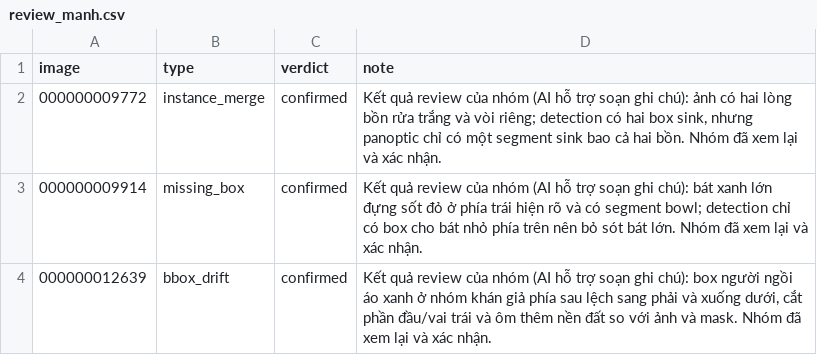
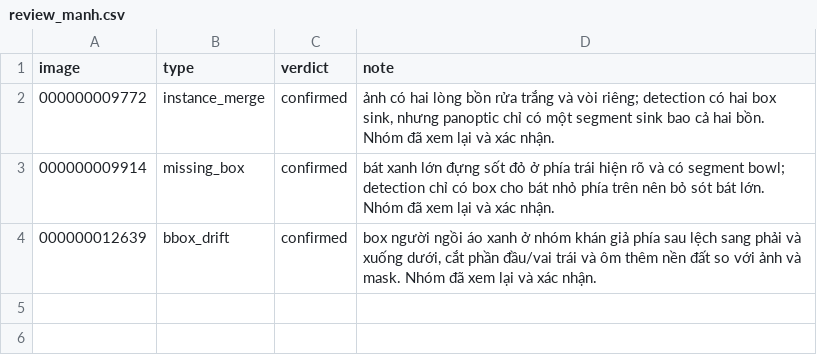
Before and after one commit to ngocngoc0406/K5-L23-Day10-NguyenThiNgoc-2A202603236-DatasetReleaseHandover, a CSV file: reviews/r68007/review_manh.csv, drawn as a sheet.

```diff
--- a/reviews/r68007/review_manh.csv
+++ b/reviews/r68007/review_manh.csv
@@ -1,4 +1,4 @@
 image,type,verdict,note
-000000009772,instance_merge,confirmed,"Kết quả review của nhóm (AI hỗ trợ soạn ghi chú): ảnh có hai lòng bồn rửa trắng và vòi riêng; detection có hai box sink, nhưng panoptic chỉ có một segment sink bao cả hai bồn. Nhóm đã xem lại và xác nhận."
-000000009914,missing_box,confirmed,"Kết quả review của nhóm (AI hỗ trợ soạn ghi chú): bát xanh lớn đựng sốt đỏ ở phía trái hiện rõ và có segment bowl; detection chỉ có box cho bát nhỏ phía trên nên bỏ sót bát lớn. Nhóm đã xem lại và xác nhận."
-000000012639,bbox_drift,confirmed,"Kết quả review của nhóm (AI hỗ trợ soạn ghi chú): box người ngồi áo xanh ở nhóm khán giả phía sau lệch sang phải và xuống dưới, cắt phần đầu/vai trái và ôm thêm nền đất so với ảnh và mask. Nhóm đã xem lại và xác nhận."
+000000009772,instance_merge,confirmed,"ảnh có hai lòng bồn rửa trắng và vòi riêng; detection có hai box sink, nhưng panoptic chỉ có một segment sink bao cả hai bồn. Nhóm đã xem lại và xác nhận."
+000000009914,missing_box,confirmed,"bát xanh lớn đựng sốt đỏ ở phía trái hiện rõ và có segment bowl; detection chỉ có box cho bát nhỏ phía trên nên bỏ sót bát lớn. Nhóm đã xem lại và xác nhận."
+000000012639,bbox_drift,confirmed,"box người ngồi áo xanh ở nhóm khán giả phía sau lệch sang phải và xuống dưới, cắt phần đầu/vai trái và ôm thêm nền đất so với ảnh và mask. Nhóm đã xem lại và xác nhận."
```
Also changed, not shown: reviews/review_mai.csv, reviews/review_manh.csv, 28 other files.
